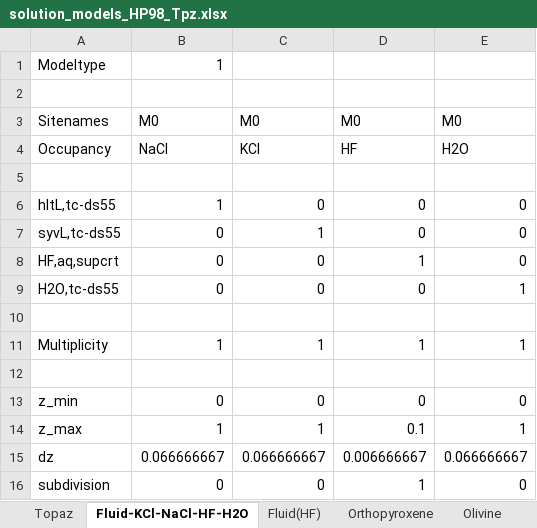
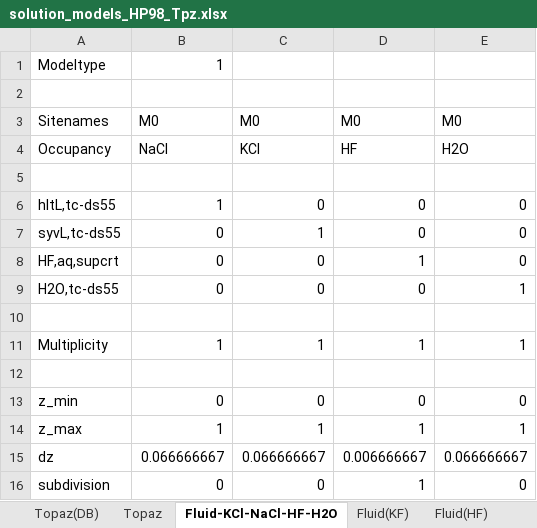
Before and after one commit to hansjcv/Thermolab, an Excel workbook: Solutions/solution_models_HP98_Tpz.xlsx, sheet Fluid-KCl-NaCl-HF-H2O, drawn as a sheet; values as stored, in another font and other column widths than the file's, no borders; the diff names each change by its address in the sheet, - before the commit and + after, or states it on an @@ line.

```diff
--- a/Solutions/solution_models_HP98_Tpz.xlsx (sheet Fluid-KCl-NaCl-HF-H2O)
+++ b/Solutions/solution_models_HP98_Tpz.xlsx (sheet Fluid-KCl-NaCl-HF-H2O)
+sheet tab: Topaz(DB)
+sheet tab: Fluid(KF)
-D14: 0.1
+D14: 1
```
Also changed, not shown: Solutions/solution_models_H18.xlsx, Solutions/solution_models_HP98.xlsx, 41 other files.
